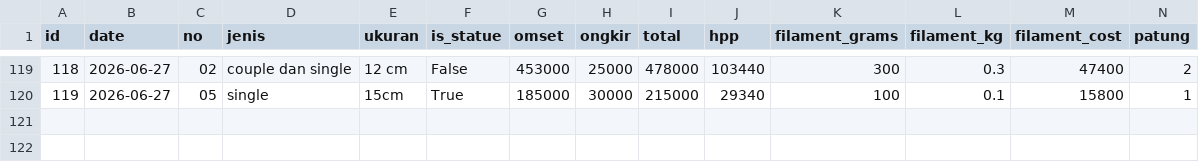
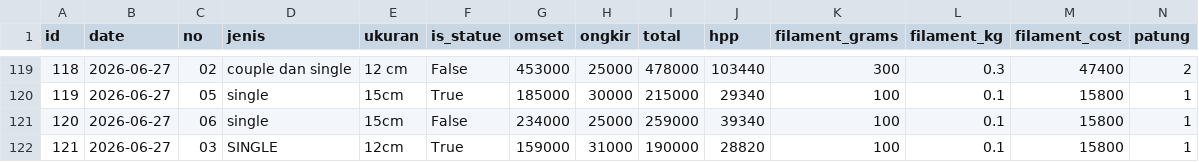
Before and after one commit to kedebuk/tinybestie-profit-dashboard, a CSV file: orders.csv, drawn as a sheet; only a part is shown, gaps mark what is left out; rows hold the shown columns only; the diff names each change by its address in the sheet, - before the commit and + after, or states it on an @@ line.

```diff
--- a/orders.csv
+++ b/orders.csv
+row 121: 120 | 2026-06-27 | 06 | single | 15cm | False | 234000 | 25000 | 259000 | 39340 | 100 | 0.1 | 15800 | 1
+row 122: 121 | 2026-06-27 | 03 | SINGLE | 12cm | True | 159000 | 31000 | 190000 | 28820 | 100 | 0.1 | 15800 | 1
```
Also changed, not shown: summary.csv, 2 other files.
